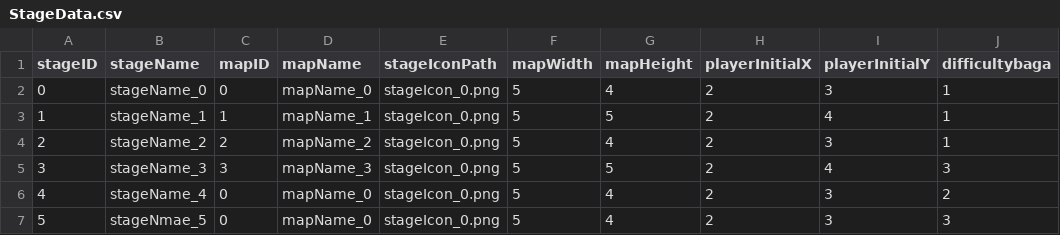
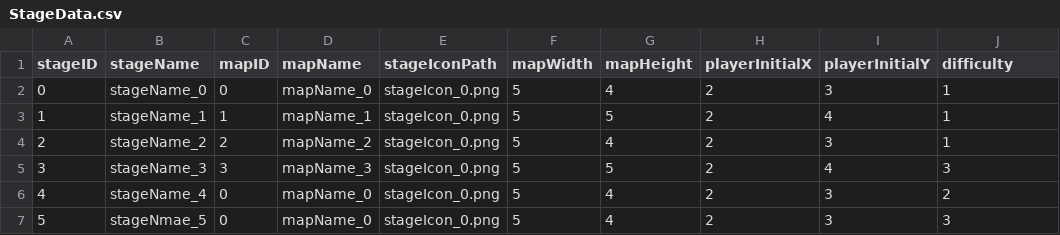
Before and after one commit to acosin/MatchPuzzleRPGT, a CSV file: Resources/data/StageData.csv, drawn as a sheet.

Commit message:
use SimpleGrowthStrategyStageClear in StageClearLayer

```diff
--- a/Resources/data/StageData.csv
+++ b/Resources/data/StageData.csv
@@ -1,2 +1,2 @@
-stageID,stageName,mapID,mapName,stageIconPath,mapWidth,mapHeight,playerInitialX,playerInitialY,difficultybaga
+stageID,stageName,mapID,mapName,stageIconPath,mapWidth,mapHeight,playerInitialX,playerInitialY,difficulty
 0,stageName_0,0,mapName_0,stageIcon_0.png,5,4,2,3,1
```
Also changed, not shown: 17 other files.
